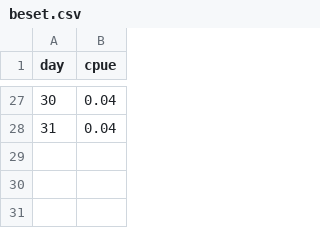
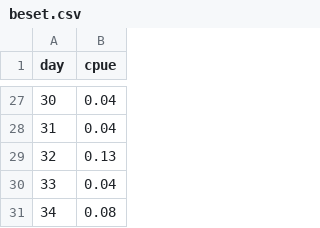
Before and after one commit to yukon-forecasting/2022-forecast, a CSV file: data/beset.csv, drawn as a sheet; only a part is shown, gaps mark what is left out.

```diff
--- a/data/beset.csv
+++ b/data/beset.csv
@@ -28 +28,4 @@ day,cpue
 31,0.04
+32,0.13
+33,0.04
+34,0.08
```
Also changed, not shown: daily-forecast/output/estimated.csv, 4 other files.
